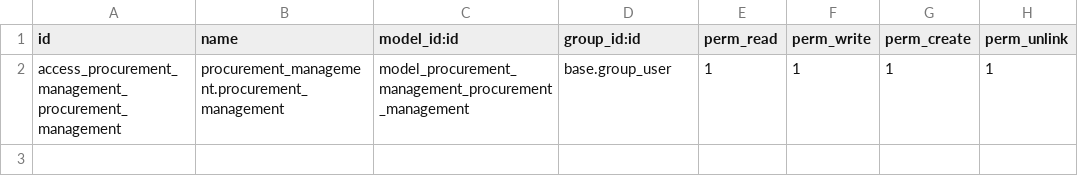
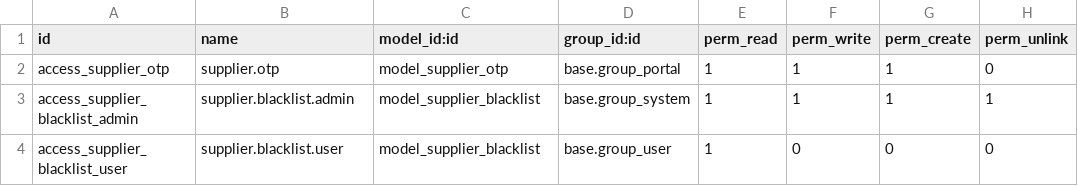
Before and after one commit to shahriarahmed420/Final-Project-Procurement-Management, a CSV file: procurement_management/security/ir.model.access.csv, drawn as a sheet.

```diff
--- a/procurement_management/security/ir.model.access.csv
+++ b/procurement_management/security/ir.model.access.csv
@@ -1,2 +1,4 @@
 id,name,model_id:id,group_id:id,perm_read,perm_write,perm_create,perm_unlink
-access_procurement_management_procurement_management,procurement_management.procurement_management,model_procurement_management_procurement_management,base.group_user,1,1,1,1
+access_supplier_otp,supplier.otp,model_supplier_otp,base.group_portal,1,1,1,0
+access_supplier_blacklist_admin,supplier.blacklist.admin,model_supplier_blacklist,base.group_system,1,1,1,1
+access_supplier_blacklist_user,supplier.blacklist.user,model_supplier_blacklist,base.group_user,1,0,0,0
```
Also changed, not shown: 11 other files.
